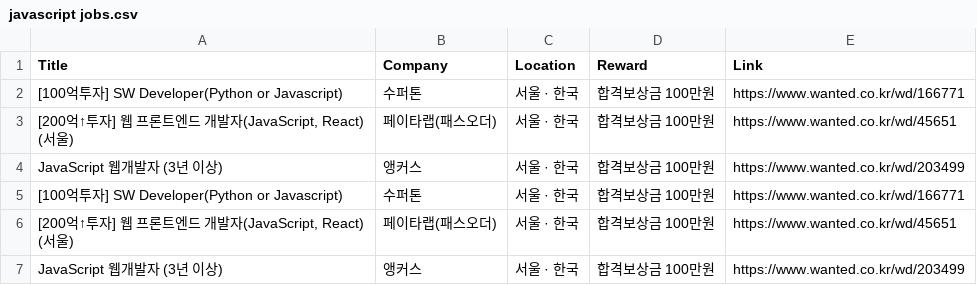
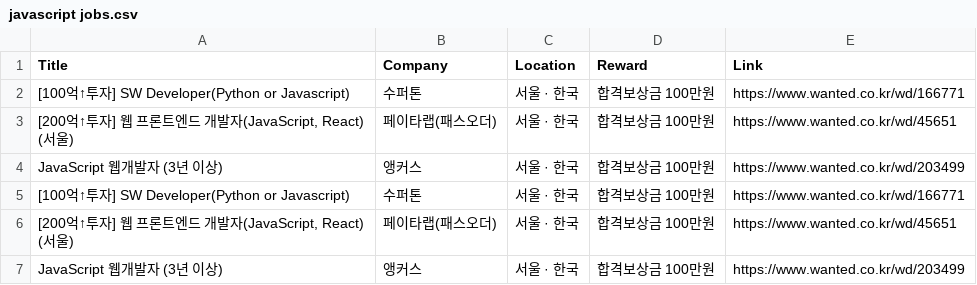
Before and after one commit to PearlKang/Nomadcoders, a CSV file: Program/Python/dynamic_scraper/javascript jobs.csv, drawn as a sheet.

```diff
--- a/Program/Python/dynamic_scraper/javascript jobs.csv
+++ b/Program/Python/dynamic_scraper/javascript jobs.csv
@@ -1,6 +1,6 @@
 Title,Company,Location,Reward,Link
-[100억투자] SW Developer(Python or Javascript),수퍼톤,서울 · 한국,합격보상금 100만원,https://www.wanted.co.kr/wd/166771
+[100억↑투자] SW Developer(Python or Javascript),수퍼톤,서울 · 한국,합격보상금 100만원,https://www.wanted.co.kr/wd/166771
 "[200억↑투자] 웹 프론트엔드 개발자(JavaScript, React) (서울)",페이타랩(패스오더),서울 · 한국,합격보상금 100만원,https://www.wanted.co.kr/wd/45651
 JavaScript 웹개발자 (3년 이상),앵커스,서울 · 한국,합격보상금 100만원,https://www.wanted.co.kr/wd/203499
-[100억투자] SW Developer(Python or Javascript),수퍼톤,서울 · 한국,합격보상금 100만원,https://www.wanted.co.kr/wd/166771
+[100억↑투자] SW Developer(Python or Javascript),수퍼톤,서울 · 한국,합격보상금 100만원,https://www.wanted.co.kr/wd/166771
 "[200억↑투자] 웹 프론트엔드 개발자(JavaScript, React) (서울)",페이타랩(패스오더),서울 · 한국,합격보상금 100만원,https://www.wanted.co.kr/wd/45651
```
Also changed, not shown: Program/Python/dynamic_scraper/flutter jobs.csv, Program/Python/dynamic_scraper/kotlin jobs.csv, 2 other files.
